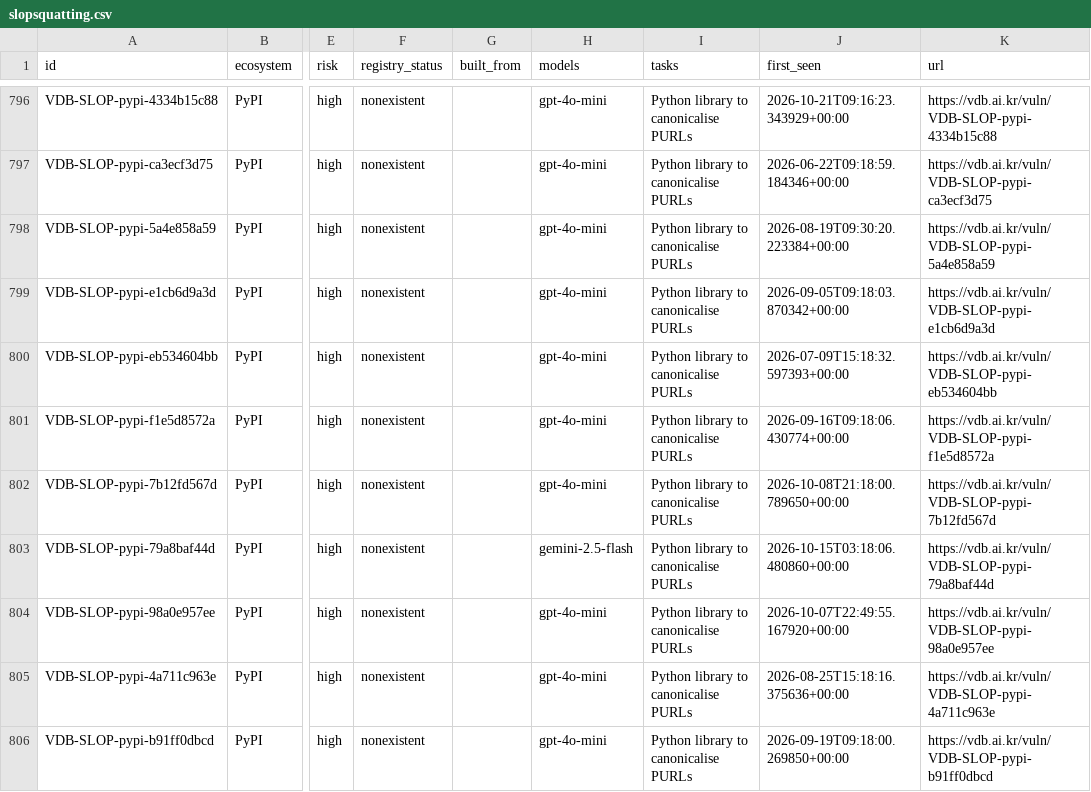
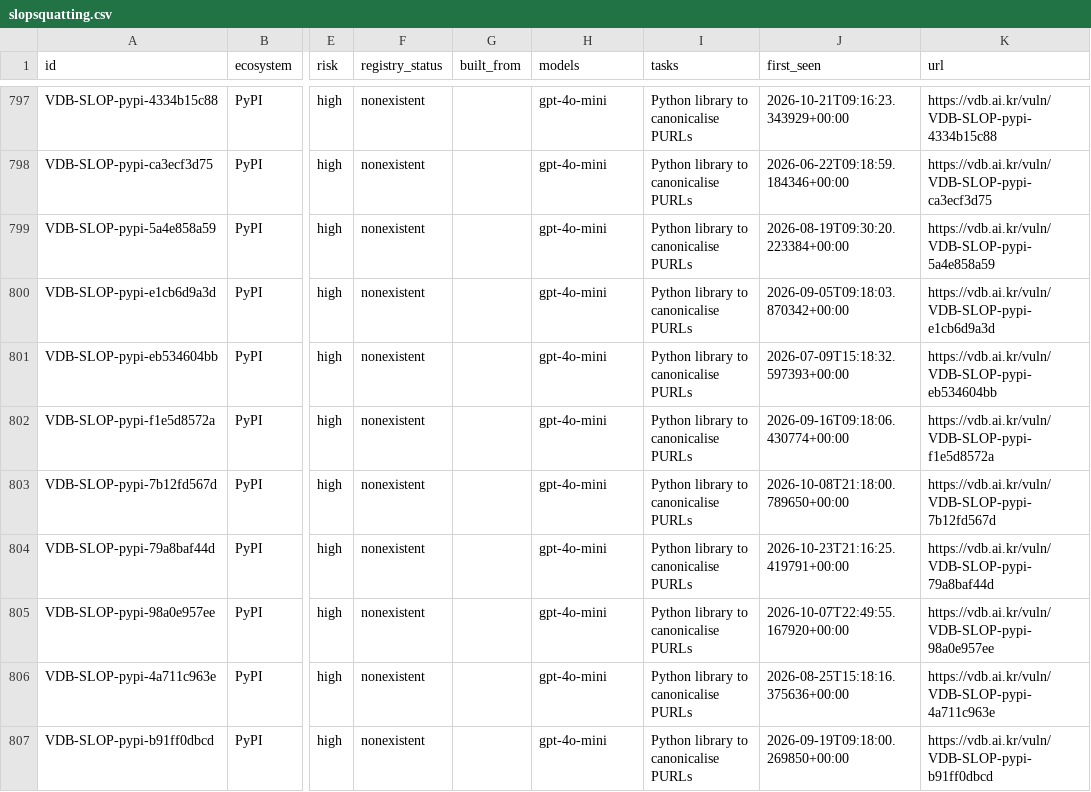
Before and after one commit to 0pstech/slopsquatting-dataset, a CSV file: slopsquatting.csv, drawn as a sheet; only a part is shown, gaps mark what is left out; addresses are those after the commit; the diff covers the shown part only; the diff names each change by its address in the sheet, - before the commit and + after, or states it on an @@ line.

Commit message:
data: 2084 names as of 2026-10-24

```diff
--- a/slopsquatting.csv
+++ b/slopsquatting.csv
-H804 (models): gemini-2.5-flash
+H804 (models): gpt-4o-mini
-J804 (first_seen): 2026-10-15T03:18:06.480860+00:00
+J804 (first_seen): 2026-10-23T21:16:25.419791+00:00
```
Also changed, not shown: 2 added rows and 22 edited cells elsewhere in this file, 3 other files.
